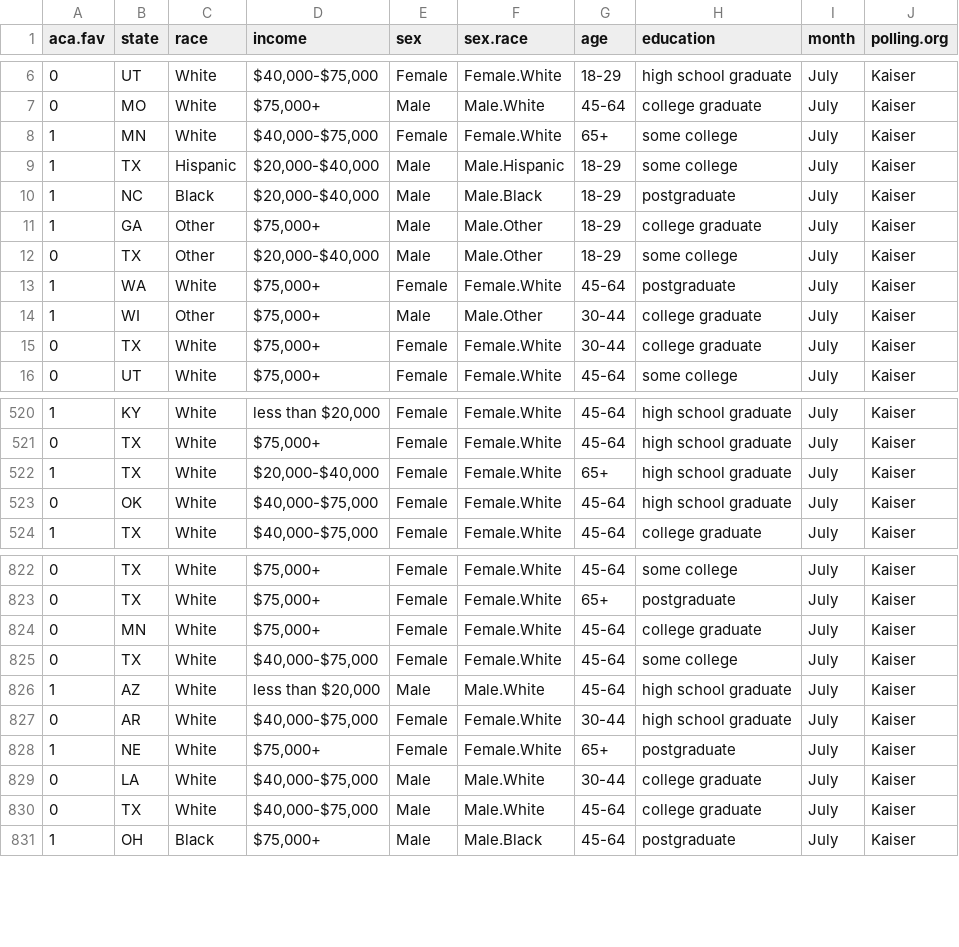
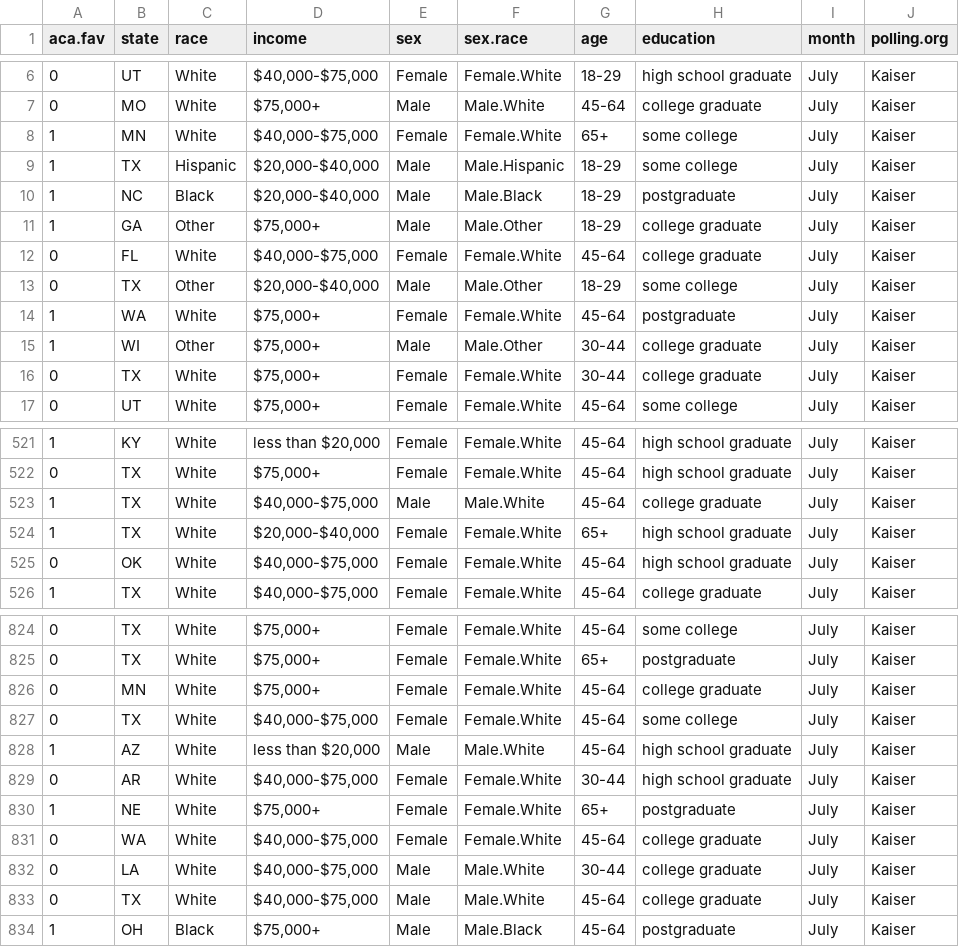
Before and after one commit to carlislerainey/aca-opinion, a CSV file: Data/Cleaned_Poll_Data/kaiser_2013_07.csv, drawn as a sheet; only a part is shown, gaps mark what is left out.

```diff
--- a/Data/Cleaned_Poll_Data/kaiser_2013_07.csv
+++ b/Data/Cleaned_Poll_Data/kaiser_2013_07.csv
@@ -11,2 +11,3 @@
 1,"GA","Other","$75,000+","Male","Male.Other","18-29","college graduate","July","Kaiser"
+0,"FL","White","$40,000-$75,000","Female","Female.White","45-64","college graduate","July","Kaiser"
 0,"TX","Other","$20,000-$40,000","Male","Male.Other","18-29","some college","July","Kaiser"
@@ -521,2 +522,3 @@
 0,"TX","White","$75,000+","Female","Female.White","45-64","high school graduate","July","Kaiser"
+1,"TX","White","$40,000-$75,000","Male","Male.White","45-64","college graduate","July","Kaiser"
 1,"TX","White","$20,000-$40,000","Female","Female.White","65+","high school graduate","July","Kaiser"
@@ -828,2 +830,3 @@
 1,"NE","White","$75,000+","Female","Female.White","65+","postgraduate","July","Kaiser"
+0,"WA","White","$40,000-$75,000","Female","Female.White","45-64","college graduate","July","Kaiser"
 0,"LA","White","$40,000-$75,000","Male","Male.White","30-44","college graduate","July","Kaiser"
```
Also changed, not shown: Data/Cleaned_Poll_Data/kaiser_2013_05.csv, Data/Cleaned_Poll_Data/kaiser_2013_08.csv, 12 other files.
